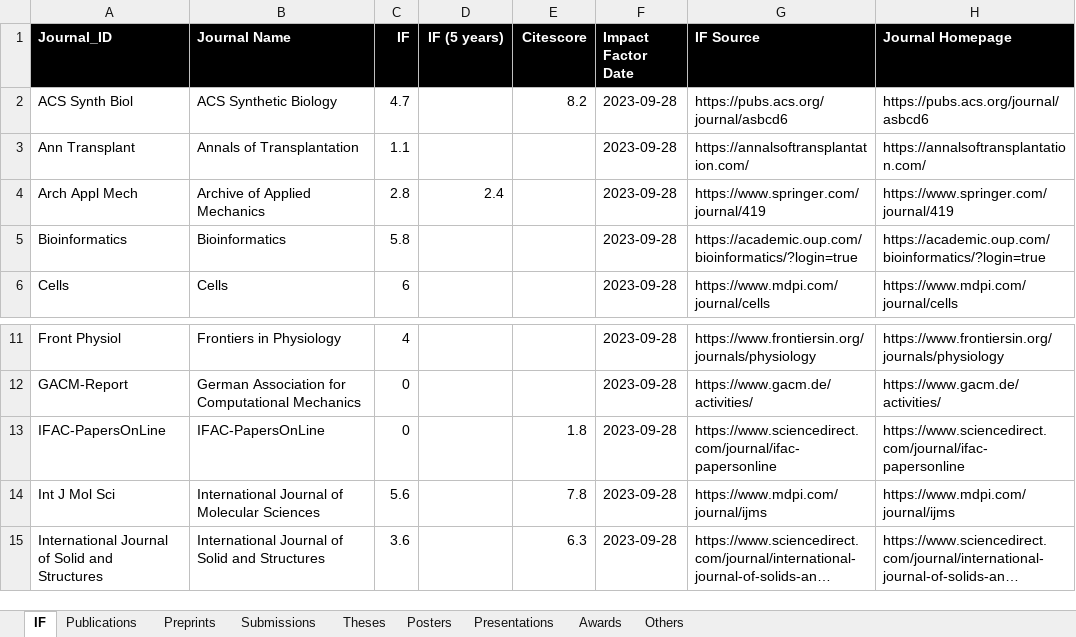
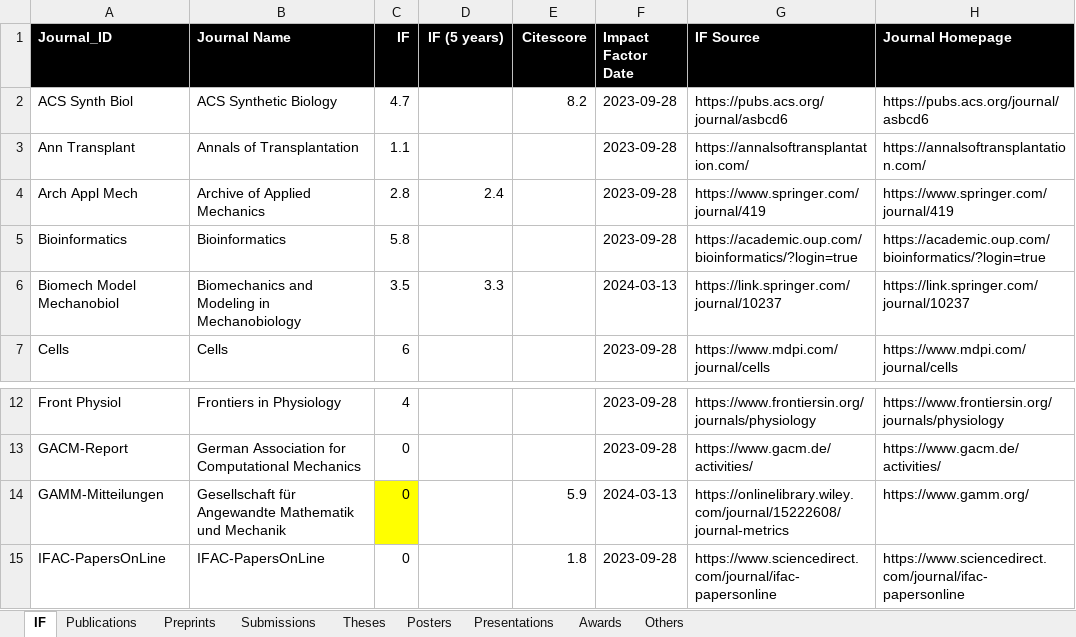
Before and after one commit to qualiperf/qualiperf.github.io, an Excel workbook: assets/news/qualiperf_news.xlsx, sheet IF, drawn as a sheet; only a part is shown, gaps mark what is left out; the shorter side is filled out with more unchanged rows; long unchanged cells end in …; values as stored, in another font and other column widths than the file's, no borders; the diff names each change by its address in the sheet, - before the commit and + after, or states it on an @@ line.

```diff
--- a/assets/news/qualiperf_news.xlsx (sheet IF)
+++ b/assets/news/qualiperf_news.xlsx (sheet IF)
+row 6: Biomech Model Mechanobiol | Biomechanics and Modeling in Mechanobiology | 3.5 | 3.3 |  | 2024-03-13 | https://link.springer.com/journal/10237 | https://link.springer.com/journal/10237
+row 14: GAMM-Mitteilungen | Gesellschaft für Angewandte Mathematik und Mechanik | 0 |  | 5.9 | 2024-03-13 | https://onlinelibrary.wiley.com/journal/15222608/journal-metrics | https://www.gamm.org/
```
Also changed, not shown: sheet Publications.
